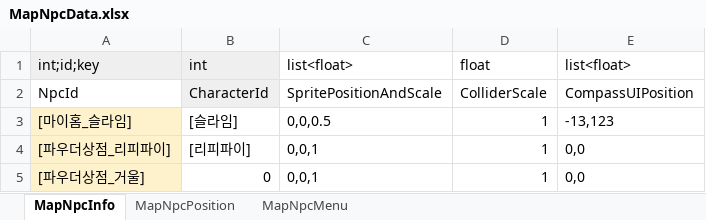
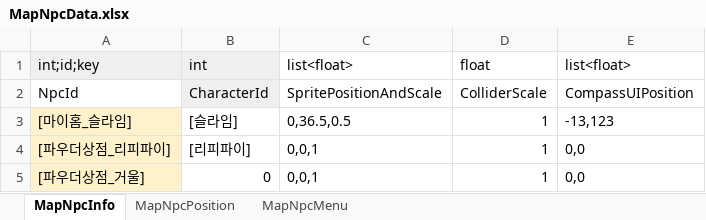
Before and after one commit to Lunaria-Project/lunaria-data, an Excel workbook: excel/MapNpcData.xlsx, sheet MapNpcInfo, drawn as a sheet; values as stored, in another font and other column widths than the file's, no borders; the diff names each change by its address in the sheet, - before the commit and + after, or states it on an @@ line.

Commit message:
슬라임 npc 위치 수정

```diff
--- a/excel/MapNpcData.xlsx (sheet MapNpcInfo)
+++ b/excel/MapNpcData.xlsx (sheet MapNpcInfo)
-C3 (list<float>): 0,0,0.5
+C3 (list<float>): 0,36.5,0.5
```
Also changed, not shown: sheet MapNpcPosition.
